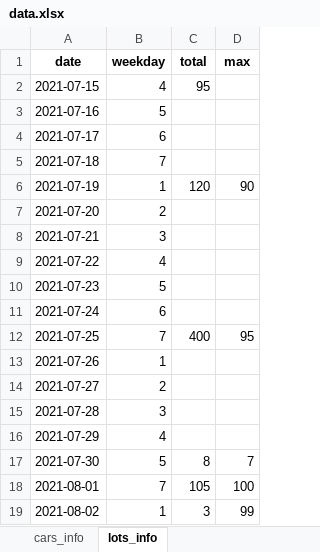
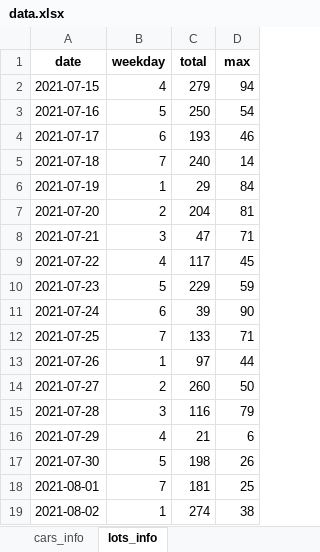
Before and after one commit to DR34M3R-T/Smart-Parking, an Excel workbook: data/data.xlsx, sheet lots_info, drawn as a sheet; values as stored, in another font and other column widths than the file's, no borders; the diff names each change by its address in the sheet, - before the commit and + after, or states it on an @@ line.

```diff
--- a/data/data.xlsx (sheet lots_info)
+++ b/data/data.xlsx (sheet lots_info)
-C2 (total): 95
+C2 (total): 279
-D2 (max): (empty)
+D2 (max): 94
-C3 (total): (empty)
+C3 (total): 250
-D3 (max): (empty)
+D3 (max): 54
-C4 (total): (empty)
+C4 (total): 193
-D4 (max): (empty)
+D4 (max): 46
-C5 (total): (empty)
+C5 (total): 240
-D5 (max): (empty)
+D5 (max): 14
-C6 (total): 120
+C6 (total): 29
-D6 (max): 90
+D6 (max): 84
-C7 (total): (empty)
+C7 (total): 204
-D7 (max): (empty)
+D7 (max): 81
-C8 (total): (empty)
+C8 (total): 47
-D8 (max): (empty)
+D8 (max): 71
-C9 (total): (empty)
+C9 (total): 117
-D9 (max): (empty)
+D9 (max): 45
-C10 (total): (empty)
+C10 (total): 229
-D10 (max): (empty)
+D10 (max): 59
-C11 (total): (empty)
+C11 (total): 39
-D11 (max): (empty)
+D11 (max): 90
-C12 (total): 400
+C12 (total): 133
-D12 (max): 95
+D12 (max): 71
-C13 (total): (empty)
+C13 (total): 97
-D13 (max): (empty)
+D13 (max): 44
-C14 (total): (empty)
+C14 (total): 260
-D14 (max): (empty)
+D14 (max): 50
-C15 (total): (empty)
+C15 (total): 116
-D15 (max): (empty)
+D15 (max): 79
-C16 (total): (empty)
+C16 (total): 21
-D16 (max): (empty)
+D16 (max): 6
-C17 (total): 8
+C17 (total): 198
-D17 (max): 7
+D17 (max): 26
-C18 (total): 105
+C18 (total): 181
-D18 (max): 100
+D18 (max): 25
-C19 (total): 3
+C19 (total): 274
-D19 (max): 99
+D19 (max): 38
```
Also changed, not shown: sheet cars_info, 3 other files.
